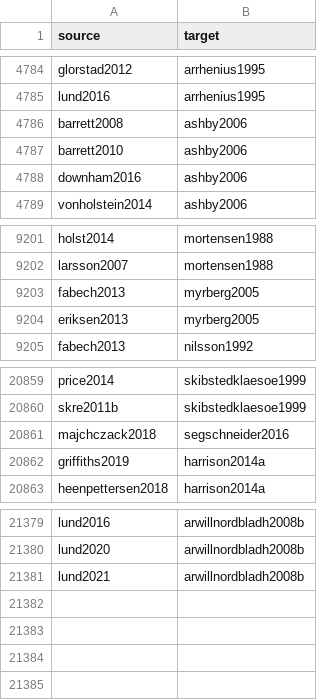
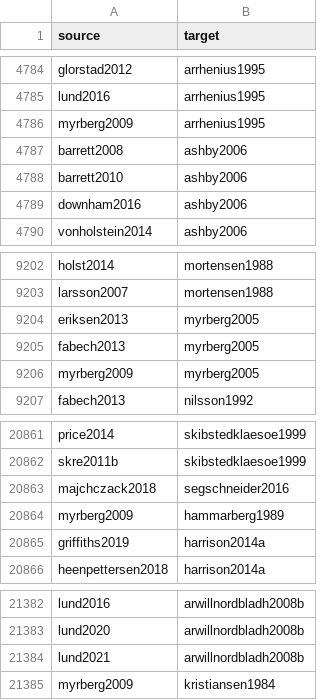
Before and after one commit to zackbatist/BibVik, a CSV file: data/citation_edgelist_annotated.csv, drawn as a sheet; only a part is shown, gaps mark what is left out.

```diff
--- a/data/citation_edgelist_annotated.csv
+++ b/data/citation_edgelist_annotated.csv
@@ -4785,2 +4785,3 @@ glorstad2012,arrhenius1995
 lund2016,arrhenius1995
+myrberg2009,arrhenius1995
 barrett2008,ashby2006
@@ -9202,4 +9203,5 @@ holst2014,mortensen1988
 larsson2007,mortensen1988
-fabech2013,myrberg2005
 eriksen2013,myrberg2005
+fabech2013,myrberg2005
+myrberg2009,myrberg2005
 fabech2013,nilsson1992
@@ -20861,2 +20863,3 @@ skre2011b,skibstedklaesoe1999
 majchczack2018,segschneider2016
+myrberg2009,hammarberg1989
 griffiths2019,harrison2014a
@@ -21381 +21384,2 @@ lund2020,arwillnordbladh2008b
 lund2021,arwillnordbladh2008b
+myrberg2009,kristiansen1984
```
Also changed, not shown: data/citation_edgelist.csv, 5 other files.
